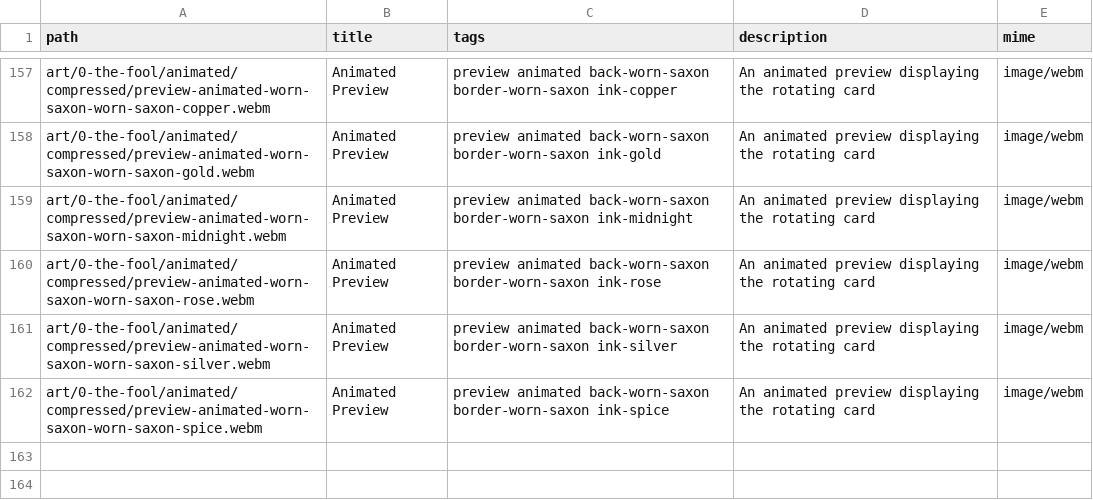
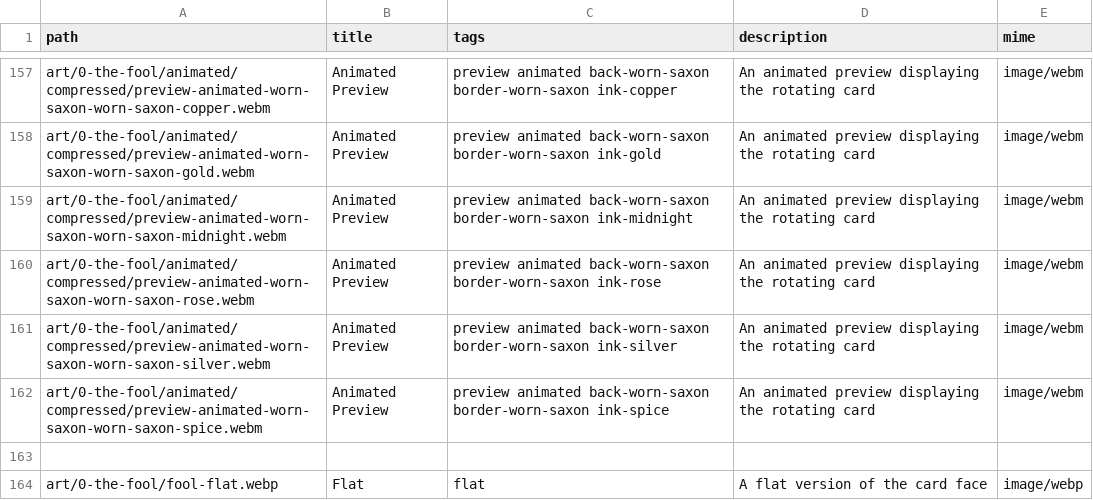
Before and after one commit to sagacards/legends-nft, a CSV file: config/manifests/0-the-fool.csv, drawn as a sheet; only a part is shown, gaps mark what is left out; the diff names each change by its address in the sheet, - before the commit and + after, or states it on an @@ line.

Commit message:
manifests for each series

```diff
--- a/config/manifests/0-the-fool.csv
+++ b/config/manifests/0-the-fool.csv
+row 163: (empty)
+row 164: art/0-the-fool/fool-flat.webp | Flat | flat | A flat version of the card face | image/webp
```
Also changed, not shown: config/manifests/test.csv, 21 other files.
